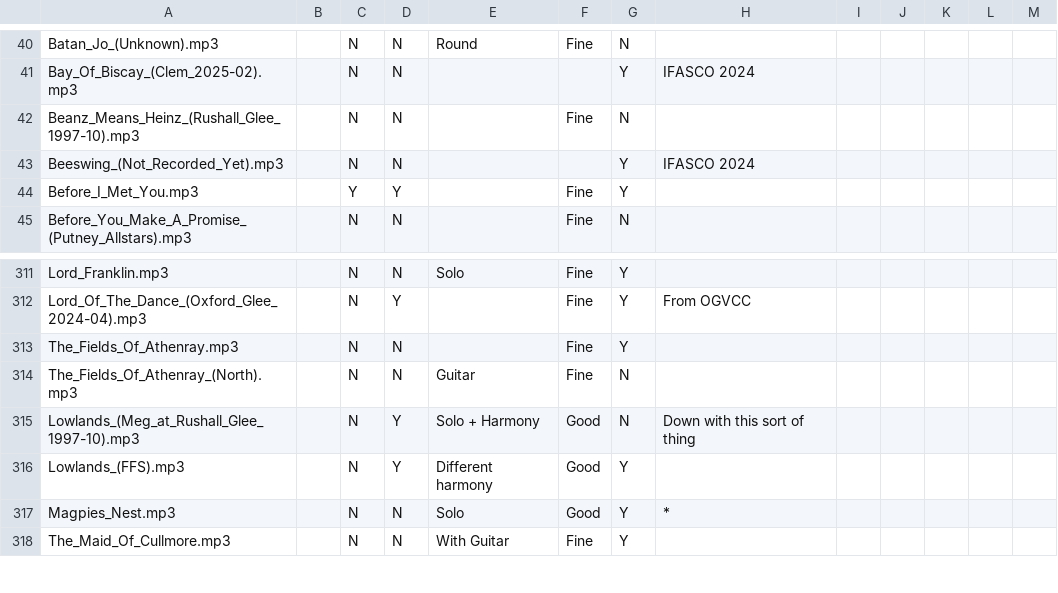
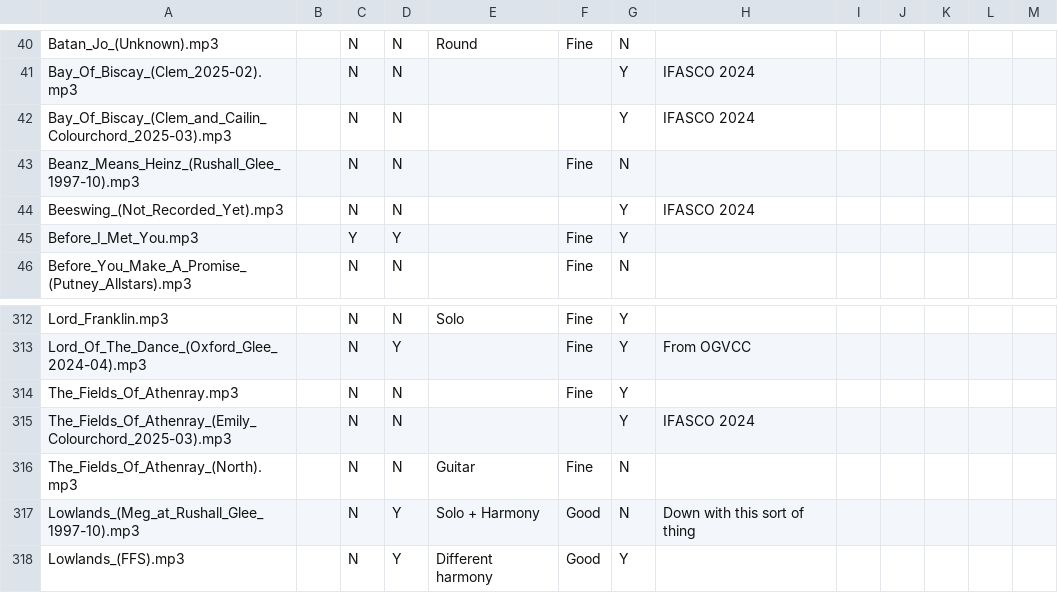
Before and after one commit to glee-uk/virtualcampfire, a CSV file: songs.csv, drawn as a sheet; only a part is shown, gaps mark what is left out; the shorter side is filled out with more unchanged rows; the diff names each change by its address in the sheet, - before the commit and + after, or states it on an @@ line.

Commit message:
From Emily

```diff
--- a/songs.csv
+++ b/songs.csv
+row 42: Bay_Of_Biscay_(Clem_and_Cailin_Colourchord_2025-03).mp3 |  | N | N |  |  | Y | IFASCO 2024
+row 315: The_Fields_Of_Athenray_(Emily_Colourchord_2025-03).mp3 |  | N | N |  |  | Y | IFASCO 2024
```
Also changed, not shown: 2 other files.
